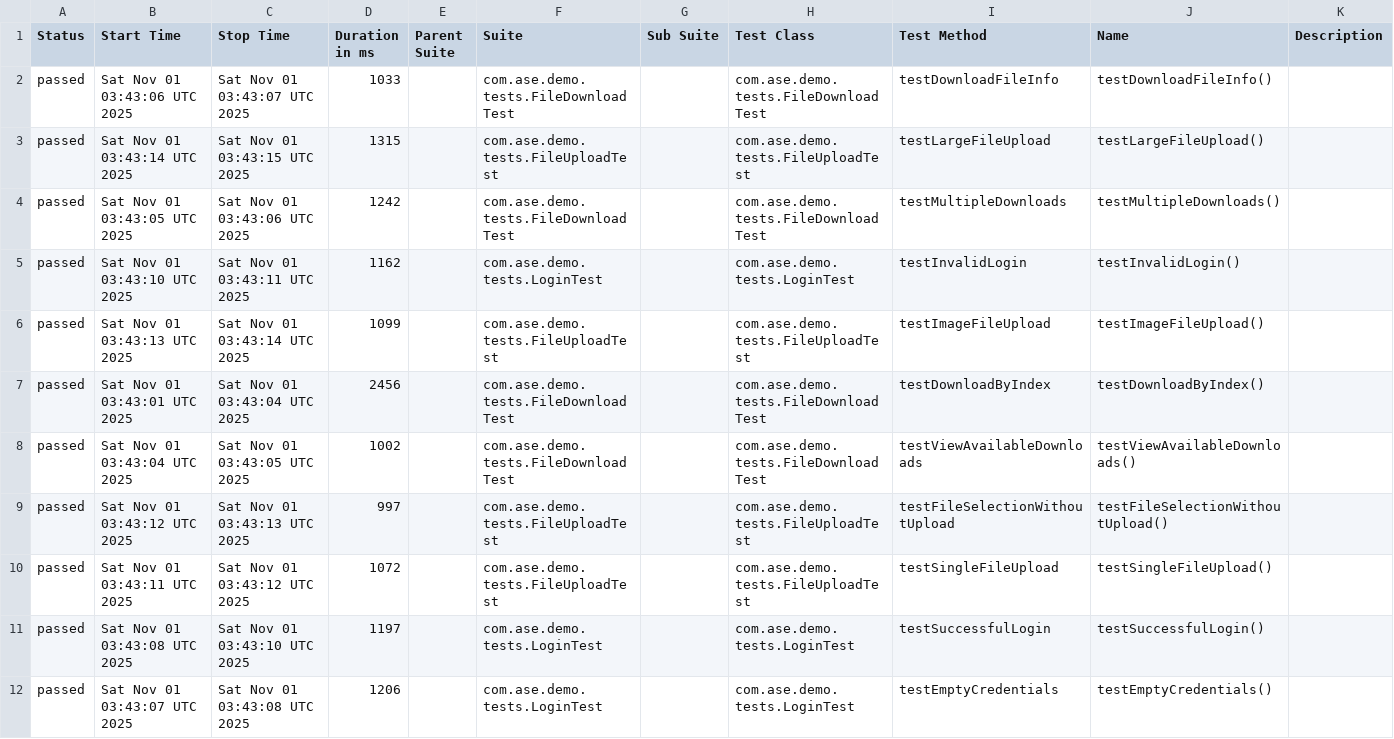
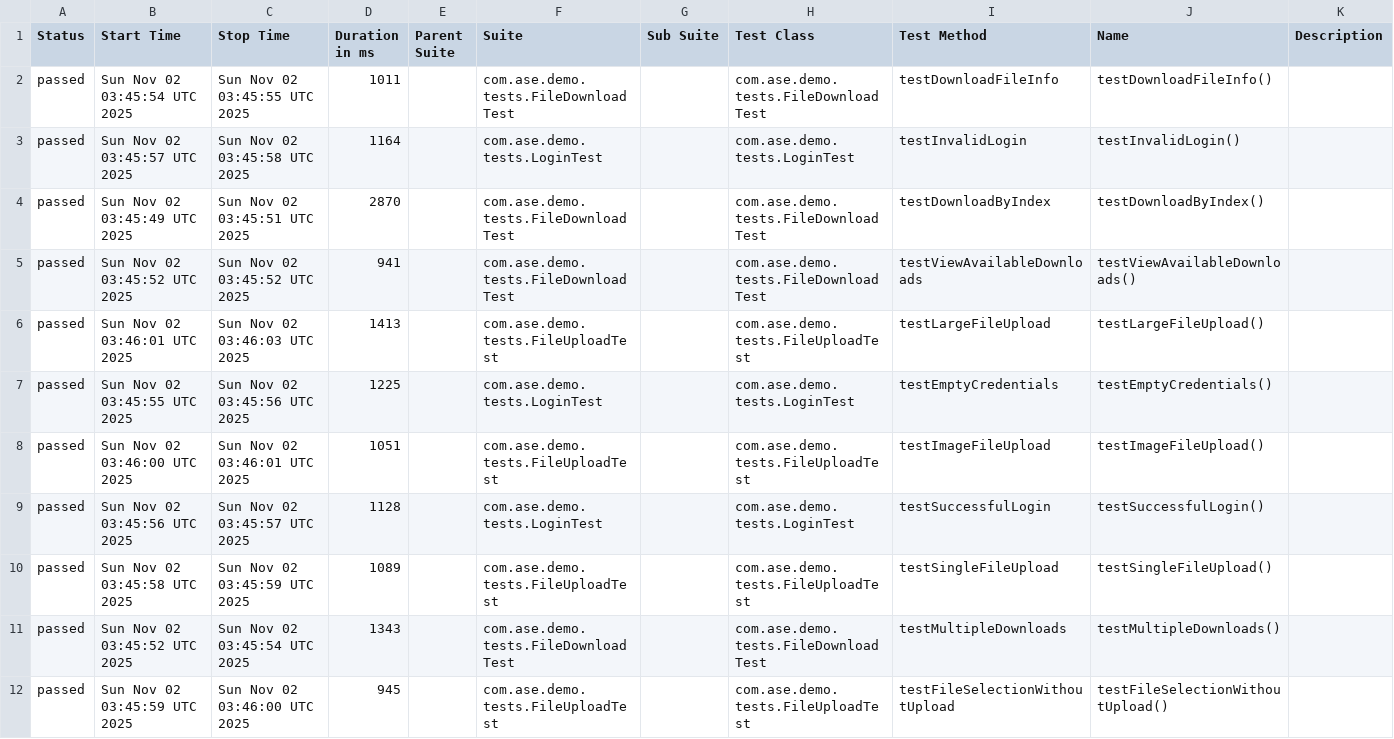
Before and after one commit to Agile-Software-Engineering-25/demo-system-test, a CSV file: full/data/suites.csv, drawn as a sheet.

```diff
--- a/full/data/suites.csv
+++ b/full/data/suites.csv
@@ -1,12 +1,12 @@
 "Status","Start Time","Stop Time","Duration in ms","Parent Suite","Suite","Sub Suite","Test Class","Test Method","Name","Description"
-"passed","Sat Nov 01 03:43:06 UTC 2025","Sat Nov 01 03:43:07 UTC 2025","1033","","com.ase.demo.tests.FileDownloadTest","","com.ase.demo.tests.FileDownloadTest","testDownloadFileInfo","testDownloadFileInfo()",""
-"passed","Sat Nov 01 03:43:14 UTC 2025","Sat Nov 01 03:43:15 UTC 2025","1315","","com.ase.demo.tests.FileUploadTest","","com.ase.demo.tests.FileUploadTest","testLargeFileUpload","testLargeFileUpload()",""
-"passed","Sat Nov 01 03:43:05 UTC 2025","Sat Nov 01 03:43:06 UTC 2025","1242","","com.ase.demo.tests.FileDownloadTest","","com.ase.demo.tests.FileDownloadTest","testMultipleDownloads","testMultipleDownloads()",""
-"passed","Sat Nov 01 03:43:10 UTC 2025","Sat Nov 01 03:43:11 UTC 2025","1162","","com.ase.demo.tests.LoginTest","","com.ase.demo.tests.LoginTest","testInvalidLogin","testInvalidLogin()",""
-"passed","Sat Nov 01 03:43:13 UTC 2025","Sat Nov 01 03:43:14 UTC 2025","1099","","com.ase.demo.tests.FileUploadTest","","com.ase.demo.tests.FileUploadTest","testImageFileUpload","testImageFileUpload()",""
-"passed","Sat Nov 01 03:43:01 UTC 2025","Sat Nov 01 03:43:04 UTC 2025","2456","","com.ase.demo.tests.FileDownloadTest","","com.ase.demo.tests.FileDownloadTest","testDownloadByIndex","testDownloadByIndex()",""
-"passed","Sat Nov 01 03:43:04 UTC 2025","Sat Nov 01 03:43:05 UTC 2025","1002","","com.ase.demo.tests.FileDownloadTest","","com.ase.demo.tests.FileDownloadTest","testViewAvailableDownloads","testViewAvailableDownloads()",""
-"passed","Sat Nov 01 03:43:12 UTC 2025","Sat Nov 01 03:43:13 UTC 2025","997","","com.ase.demo.tests.FileUploadTest","","com.ase.demo.tests.FileUploadTest","testFileSelectionWithoutUpload","testFileSelectionWithoutUpload()",""
-"passed","Sat Nov 01 03:43:11 UTC 2025","Sat Nov 01 03:43:12 UTC 2025","1072","","com.ase.demo.tests.FileUploadTest","","com.ase.demo.tests.FileUploadTest","testSingleFileUpload","testSingleFileUpload()",""
-"passed","Sat Nov 01 03:43:08 UTC 2025","Sat Nov 01 03:43:10 UTC 2025","1197","","com.ase.demo.tests.LoginTest","","com.ase.demo.tests.LoginTest","testSuccessfulLogin","testSuccessfulLogin()",""
-"passed","Sat Nov 01 03:43:07 UTC 2025","Sat Nov 01 03:43:08 UTC 2025","1206","","com.ase.demo.tests.LoginTest","","com.ase.demo.tests.LoginTest","testEmptyCredentials","testEmptyCredentials()",""
+"passed","Sun Nov 02 03:45:54 UTC 2025","Sun Nov 02 03:45:55 UTC 2025","1011","","com.ase.demo.tests.FileDownloadTest","","com.ase.demo.tests.FileDownloadTest","testDownloadFileInfo","testDownloadFileInfo()",""
+"passed","Sun Nov 02 03:45:57 UTC 2025","Sun Nov 02 03:45:58 UTC 2025","1164","","com.ase.demo.tests.LoginTest","","com.ase.demo.tests.LoginTest","testInvalidLogin","testInvalidLogin()",""
+"passed","Sun Nov 02 03:45:49 UTC 2025","Sun Nov 02 03:45:51 UTC 2025","2870","","com.ase.demo.tests.FileDownloadTest","","com.ase.demo.tests.FileDownloadTest","testDownloadByIndex","testDownloadByIndex()",""
+"passed","Sun Nov 02 03:45:52 UTC 2025","Sun Nov 02 03:45:52 UTC 2025","941","","com.ase.demo.tests.FileDownloadTest","","com.ase.demo.tests.FileDownloadTest","testViewAvailableDownloads","testViewAvailableDownloads()",""
+"passed","Sun Nov 02 03:46:01 UTC 2025","Sun Nov 02 03:46:03 UTC 2025","1413","","com.ase.demo.tests.FileUploadTest","","com.ase.demo.tests.FileUploadTest","testLargeFileUpload","testLargeFileUpload()",""
+"passed","Sun Nov 02 03:45:55 UTC 2025","Sun Nov 02 03:45:56 UTC 2025","1225","","com.ase.demo.tests.LoginTest","","com.ase.demo.tests.LoginTest","testEmptyCredentials","testEmptyCredentials()",""
+"passed","Sun Nov 02 03:46:00 UTC 2025","Sun Nov 02 03:46:01 UTC 2025","1051","","com.ase.demo.tests.FileUploadTest","","com.ase.demo.tests.FileUploadTest","testImageFileUpload","testImageFileUpload()",""
+"passed","Sun Nov 02 03:45:56 UTC 2025","Sun Nov 02 03:45:57 UTC 2025","1128","","com.ase.demo.tests.LoginTest","","com.ase.demo.tests.LoginTest","testSuccessfulLogin","testSuccessfulLogin()",""
+"passed","Sun Nov 02 03:45:58 UTC 2025","Sun Nov 02 03:45:59 UTC 2025","1089","","com.ase.demo.tests.FileUploadTest","","com.ase.demo.tests.FileUploadTest","testSingleFileUpload","testSingleFileUpload()",""
+"passed","Sun Nov 02 03:45:52 UTC 2025","Sun Nov 02 03:45:54 UTC 2025","1343","","com.ase.demo.tests.FileDownloadTest","","com.ase.demo.tests.FileDownloadTest","testMultipleDownloads","testMultipleDownloads()",""
+"passed","Sun Nov 02 03:45:59 UTC 2025","Sun Nov 02 03:46:00 UTC 2025","945","","com.ase.demo.tests.FileUploadTest","","com.ase.demo.tests.FileUploadTest","testFileSelectionWithoutUpload","testFileSelectionWithoutUpload()",""
```
Also changed, not shown: 36 other files.
